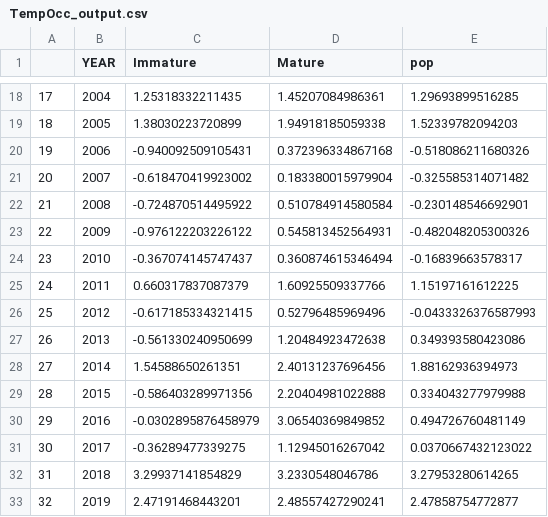
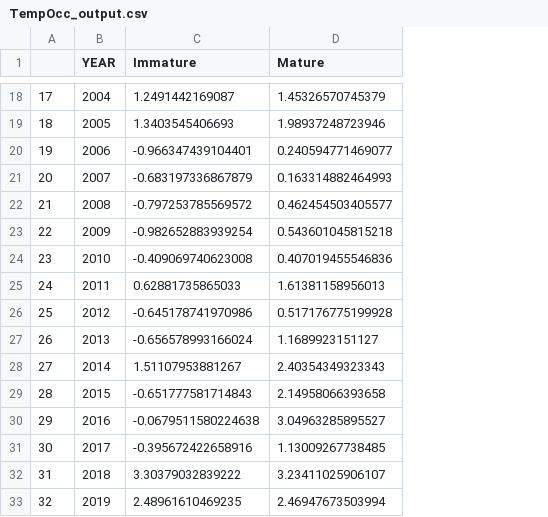
Before and after one commit to Erin-Fedewa-NOAA/Snow-Crab-Indicator-Development, a CSV file: Output/TempOcc_output.csv, drawn as a sheet; only a part is shown, gaps mark what is left out; removed rows and columns are numbered as before the commit, all else as after; the diff covers the shown part only; the diff names each change by its address in the sheet, - before the commit and + after, or states it on an @@ line.

```diff
--- a/Output/TempOcc_output.csv
+++ b/Output/TempOcc_output.csv
-column E (pop), rows 18-33: 1.29693899516285 | 1.52339782094203 | -0.518086211680326 | -0.325585314071482 | -0.230148546692901 | -0.482048205300326 | -0.16839663578317 | 1.15197161612225 | -0.0433326376587993 | 0.349393580423086 | 1.88162936394973 | 0.334043277979988 | 0.494726760481149 | 0.0370667432123022 | 3.27953280614265 | 2.47858754772877
-C18 (Immature): 1.25318332211435
+C18 (Immature): 1.2491442169087
-D18 (Mature): 1.45207084986361
+D18 (Mature): 1.45326570745379
-C19 (Immature): 1.38030223720899
+C19 (Immature): 1.3403545406693
-D19 (Mature): 1.94918185059338
+D19 (Mature): 1.98937248723946
-C20 (Immature): -0.940092509105431
+C20 (Immature): -0.966347439104401
-D20 (Mature): 0.372396334867168
+D20 (Mature): 0.240594771469077
-C21 (Immature): -0.618470419923002
+C21 (Immature): -0.683197336867879
-D21 (Mature): 0.183380015979904
+D21 (Mature): 0.163314882464993
-C22 (Immature): -0.724870514495922
+C22 (Immature): -0.797253785569572
-D22 (Mature): 0.510784914580584
+D22 (Mature): 0.462454503405577
-C23 (Immature): -0.976122203226122
+C23 (Immature): -0.982652883939254
-D23 (Mature): 0.545813452564931
+D23 (Mature): 0.543601045815218
-C24 (Immature): -0.367074145747437
+C24 (Immature): -0.409069740623008
-D24 (Mature): 0.360874615346494
+D24 (Mature): 0.407019455546836
-C25 (Immature): 0.660317837087379
+C25 (Immature): 0.62881735865033
-D25 (Mature): 1.60925509337766
+D25 (Mature): 1.61381158956013
-C26 (Immature): -0.617185334321415
+C26 (Immature): -0.645178741970986
-D26 (Mature): 0.52796485969496
+D26 (Mature): 0.517176775199928
-C27 (Immature): -0.561330240950699
+C27 (Immature): -0.656578993166024
-D27 (Mature): 1.20484923472638
+D27 (Mature): 1.1689923151127
-C28 (Immature): 1.54588650261351
+C28 (Immature): 1.51107953881267
-D28 (Mature): 2.40131237696456
+D28 (Mature): 2.40354349323343
-C29 (Immature): -0.586403289971356
+C29 (Immature): -0.651777581714843
-D29 (Mature): 2.20404981022888
+D29 (Mature): 2.14958066393658
-C30 (Immature): -0.0302895876458979
+C30 (Immature): -0.0679511580224638
-D30 (Mature): 3.06540369849852
+D30 (Mature): 3.04963285895527
-C31 (Immature): -0.36289477339275
+C31 (Immature): -0.395672422658916
-D31 (Mature): 1.12945016267042
+D31 (Mature): 1.13009267738485
-C32 (Immature): 3.29937141854829
+C32 (Immature): 3.30379032839222
-D32 (Mature): 3.2330548046786
+D32 (Mature): 3.23411025906107
-C33 (Immature): 2.47191468443201
+C33 (Immature): 2.48961610469235
-D33 (Mature): 2.48557427290241
+D33 (Mature): 2.46947673503994
```
Also changed, not shown: 2 added rows, 36 edited cells and row numbers in column A elsewhere in this file, Output/bcd_prev.csv, Output/environmental_timeseries.csv, 20 other files.
